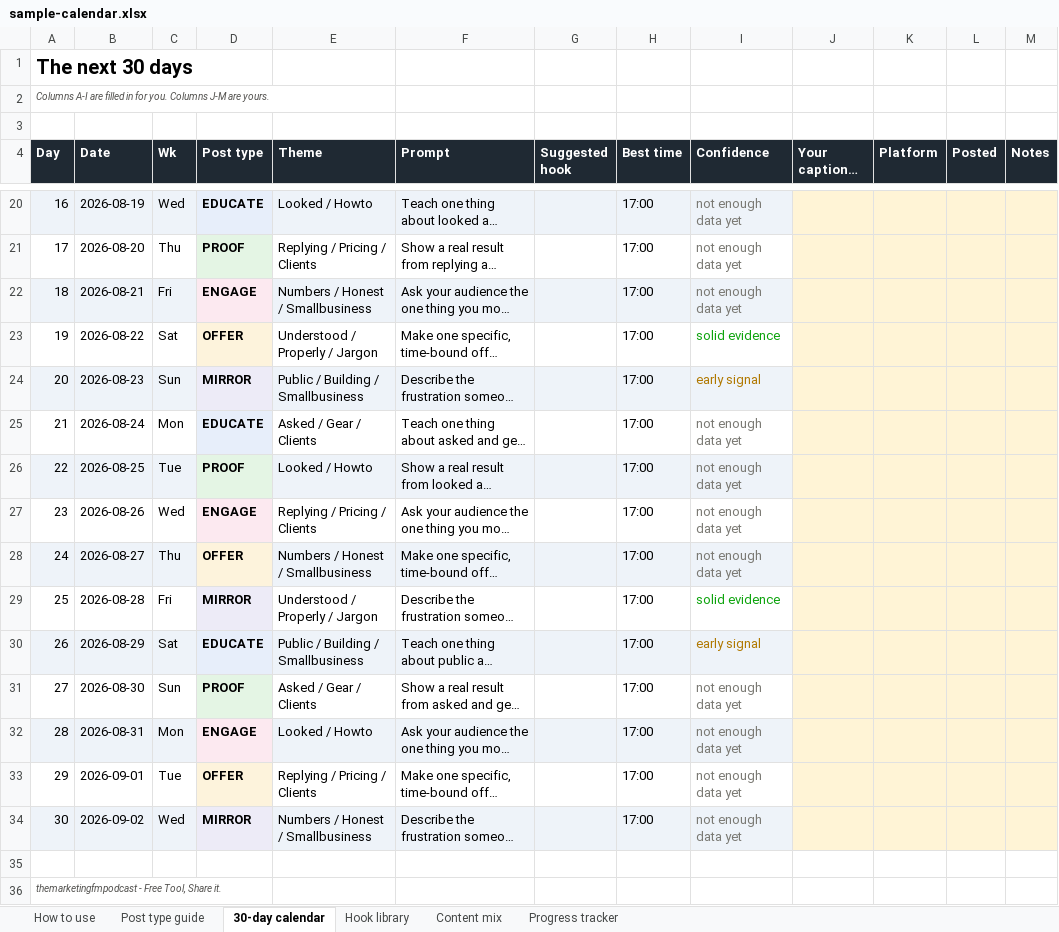
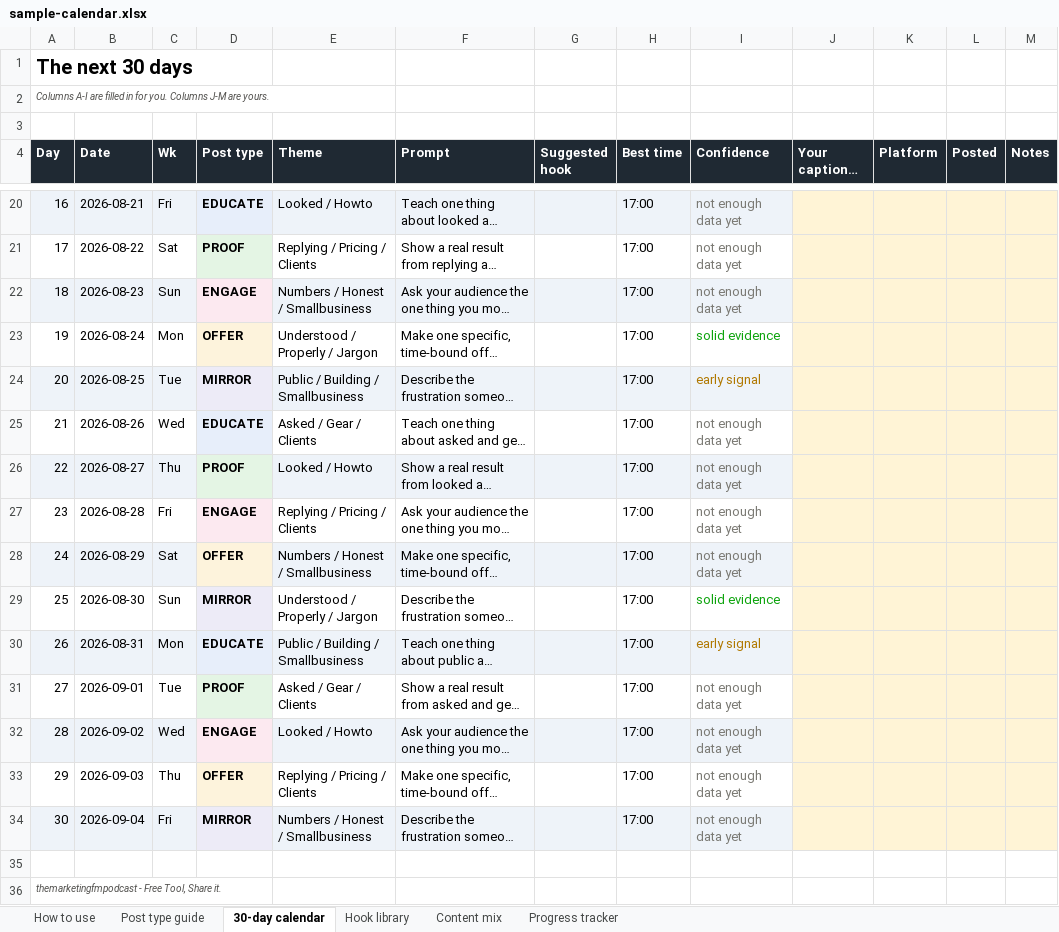
Before and after one commit to mfmp112-karl/tiktok-content-analysis, an Excel workbook: examples/sample-report/sample-calendar.xlsx, sheet 30-day calendar, drawn as a sheet; only a part is shown, gaps mark what is left out; long unchanged cells end in …; values as stored, in another font and other column widths than the file's, no borders; the diff covers the shown part only; the diff names each change by its address in the sheet, - before the commit and + after, or states it on an @@ line.

```diff
--- a/examples/sample-report/sample-calendar.xlsx (sheet 30-day calendar)
+++ b/examples/sample-report/sample-calendar.xlsx (sheet 30-day calendar)
-B20 (Date): 2026-08-19
+B20 (Date): 2026-08-21
-C20 (Wk): Wed
+C20 (Wk): Fri
-B21 (Date): 2026-08-20
+B21 (Date): 2026-08-22
-C21 (Wk): Thu
+C21 (Wk): Sat
-B22 (Date): 2026-08-21
+B22 (Date): 2026-08-23
-C22 (Wk): Fri
+C22 (Wk): Sun
-B23 (Date): 2026-08-22
+B23 (Date): 2026-08-24
-C23 (Wk): Sat
+C23 (Wk): Mon
-B24 (Date): 2026-08-23
+B24 (Date): 2026-08-25
-C24 (Wk): Sun
+C24 (Wk): Tue
-B25 (Date): 2026-08-24
+B25 (Date): 2026-08-26
-C25 (Wk): Mon
+C25 (Wk): Wed
-B26 (Date): 2026-08-25
+B26 (Date): 2026-08-27
-C26 (Wk): Tue
+C26 (Wk): Thu
-B27 (Date): 2026-08-26
+B27 (Date): 2026-08-28
-C27 (Wk): Wed
+C27 (Wk): Fri
-B28 (Date): 2026-08-27
+B28 (Date): 2026-08-29
-C28 (Wk): Thu
+C28 (Wk): Sat
-B29 (Date): 2026-08-28
+B29 (Date): 2026-08-30
-C29 (Wk): Fri
+C29 (Wk): Sun
-B30 (Date): 2026-08-29
+B30 (Date): 2026-08-31
-C30 (Wk): Sat
+C30 (Wk): Mon
-B31 (Date): 2026-08-30
+B31 (Date): 2026-09-01
-C31 (Wk): Sun
+C31 (Wk): Tue
-B32 (Date): 2026-08-31
+B32 (Date): 2026-09-02
-C32 (Wk): Mon
+C32 (Wk): Wed
-B33 (Date): 2026-09-01
+B33 (Date): 2026-09-03
-C33 (Wk): Tue
+C33 (Wk): Thu
-B34 (Date): 2026-09-02
+B34 (Date): 2026-09-04
-C34 (Wk): Wed
+C34 (Wk): Fri
```
Also changed, not shown: 30 edited cells and cell formats elsewhere in this sheet, sheet Post type guide, sheet Content mix, 26 other files.
